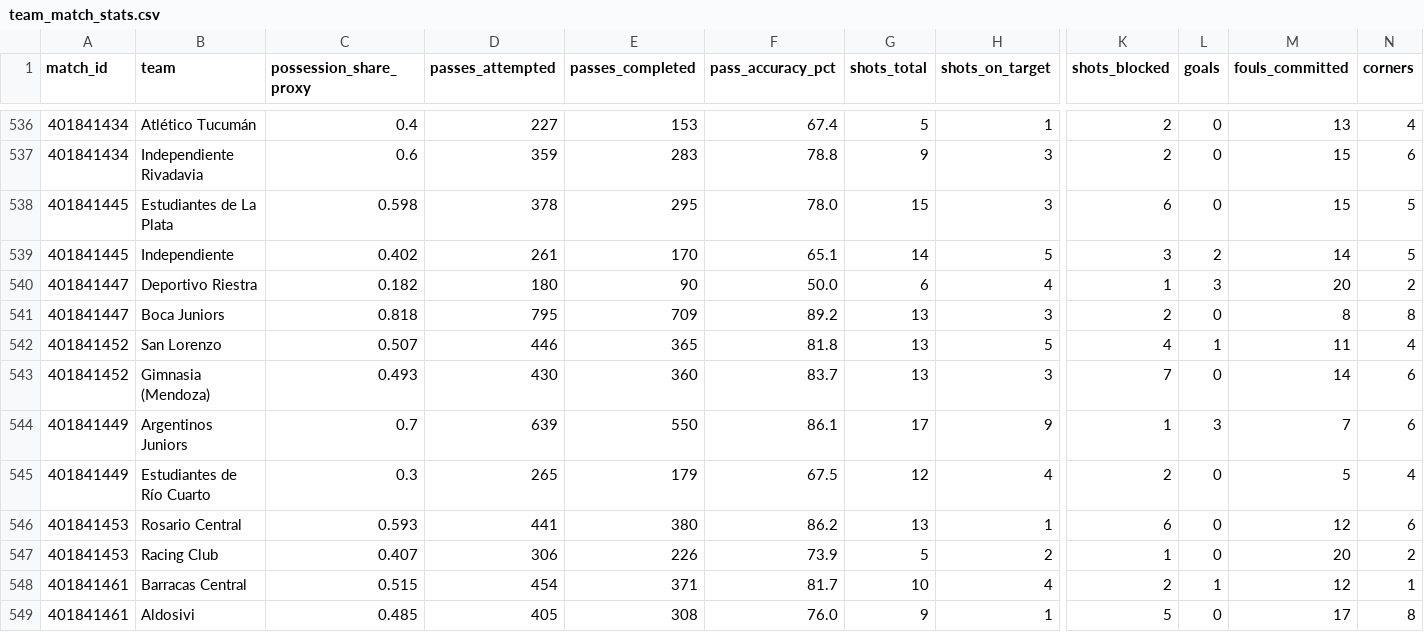
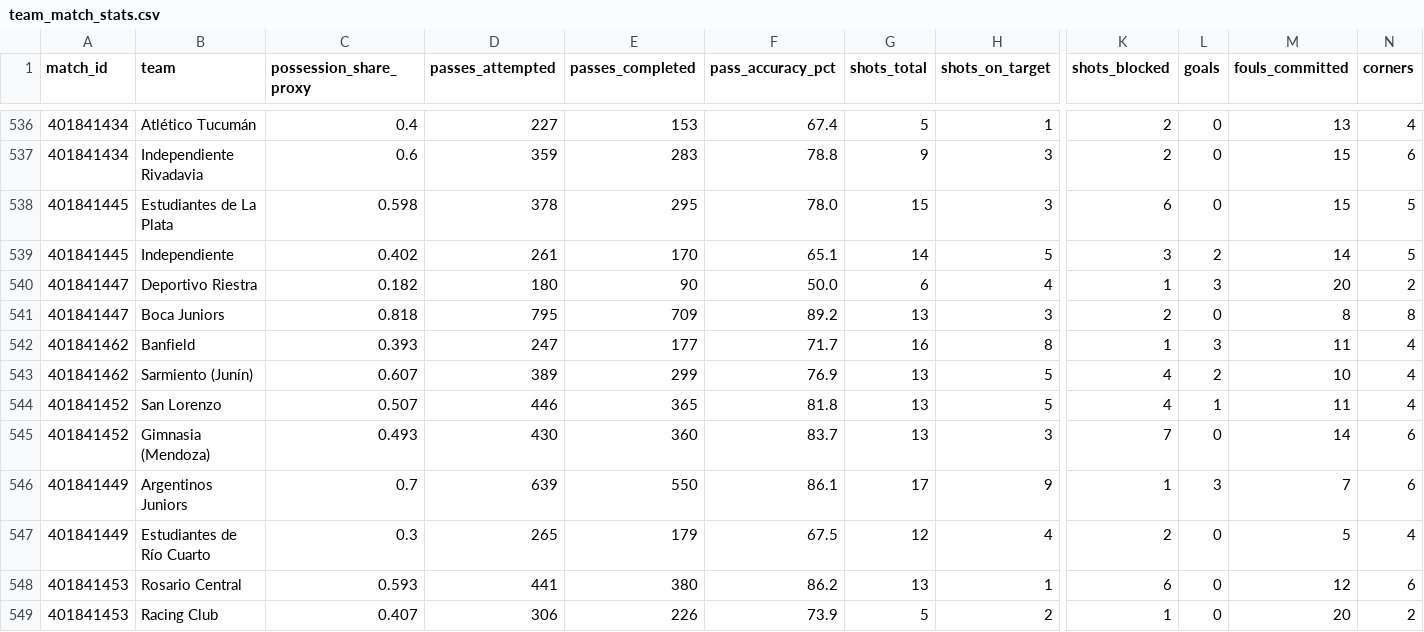
Before and after one commit to ramirosilvera/metricaslpf, a CSV file: data/raw/espn/_processed/team_match_stats.csv, drawn as a sheet; only a part is shown, gaps mark what is left out; the shorter side is filled out with more unchanged rows; rows hold the shown columns only; the diff names each change by its address in the sheet, - before the commit and + after, or states it on an @@ line.

```diff
--- a/data/raw/espn/_processed/team_match_stats.csv
+++ b/data/raw/espn/_processed/team_match_stats.csv
+row 542: 401841462 | Banfield | 0.393 | 247 | 177 | 71.7 | 16 | 8 | 1 | 3 | 11 | 4
+row 543: 401841462 | Sarmiento (Junín) | 0.607 | 389 | 299 | 76.9 | 13 | 5 | 4 | 2 | 10 | 4
```
Also changed, not shown: data/raw/espn/_processed/goal_events.csv, data/raw/espn/_processed/squads.csv, 32 other files.
